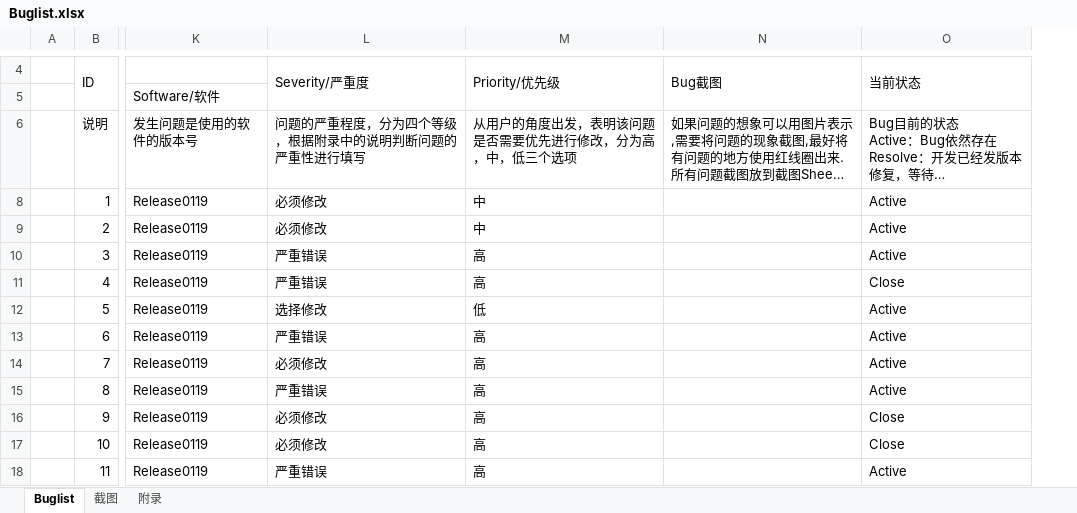
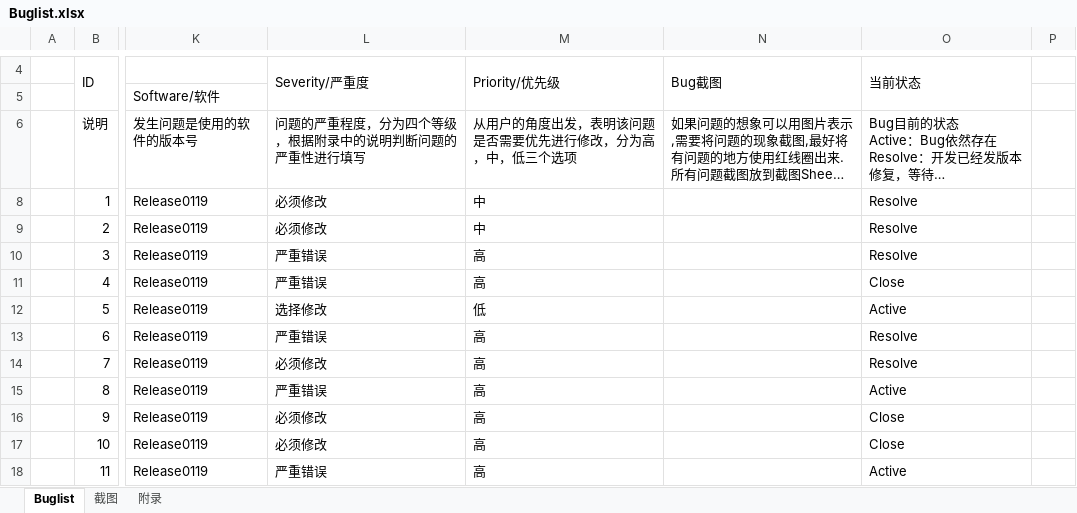
Before and after one commit to Patrick-Wang/BlueRay, an Excel workbook: Documentation/Buglist.xlsx, sheet Buglist, drawn as a sheet; only a part is shown, gaps mark what is left out; long unchanged cells end in …; values as stored, in another font and other column widths than the file's, no cell formats; charts and pictures not drawn; the diff covers the shown part only; the diff names each change by its address in the sheet, - before the commit and + after, or states it on an @@ line.

```diff
--- a/Documentation/Buglist.xlsx (sheet Buglist)
+++ b/Documentation/Buglist.xlsx (sheet Buglist)
+column P, empty
-O8:O10: Active
+O8:O10: Resolve
-O13:O14: Active
+O13:O14: Resolve
```
Also changed, not shown: 19 edited cells elsewhere in this sheet, cell formats, charts or pictures.
